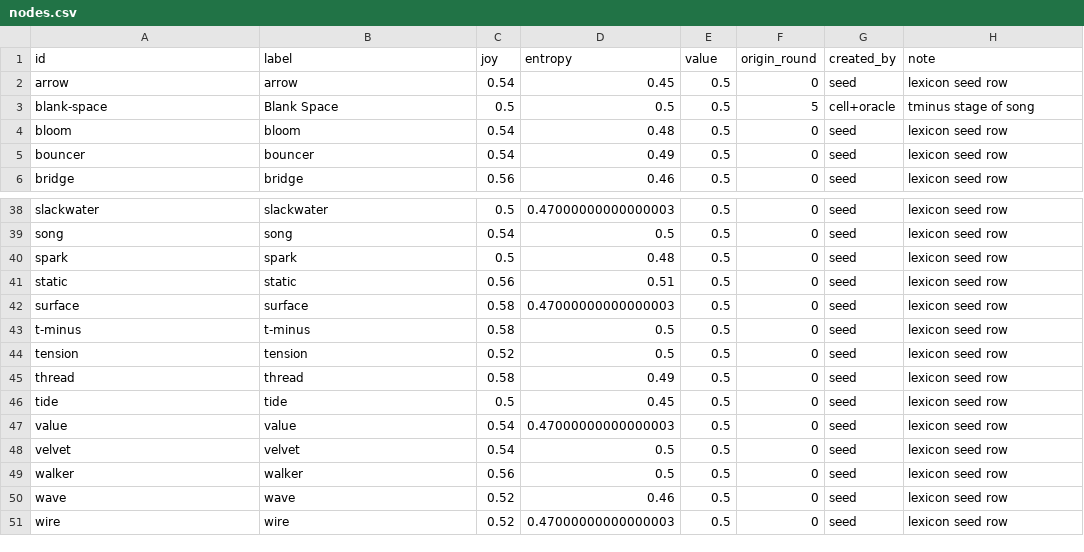
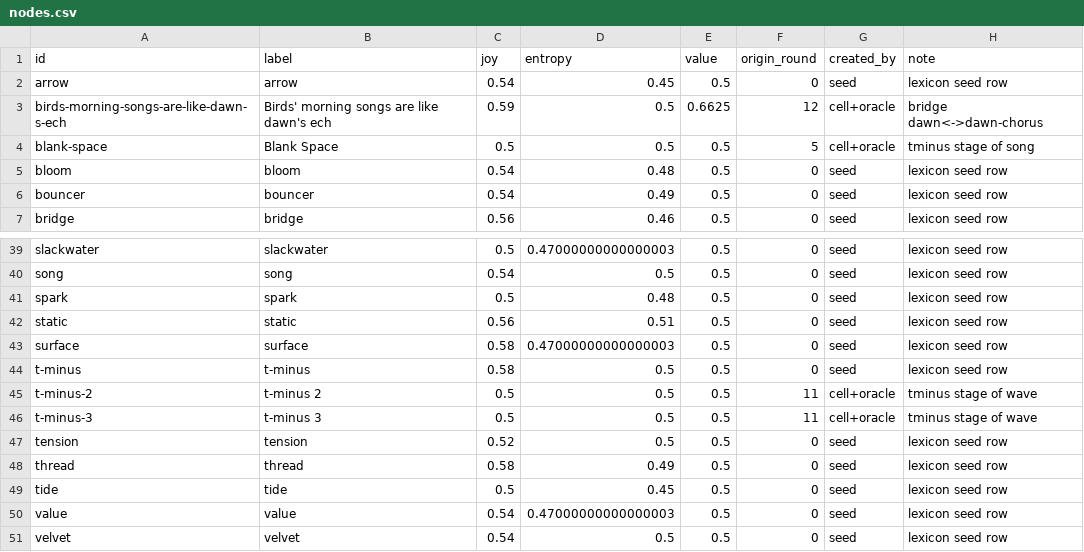
Before and after one commit to SuperInstance/quilt-matrix, a CSV file: runs/night3/matrix/nodes.csv, drawn as a sheet; only a part is shown, gaps mark what is left out; the shorter side is filled out with more unchanged rows; the diff names each change by its address in the sheet, - before the commit and + after, or states it on an @@ line.

Commit message:
quilt-matrix: through round 16 (nodes=54 edges=11 balance=0.9753)

```diff
--- a/runs/night3/matrix/nodes.csv
+++ b/runs/night3/matrix/nodes.csv
+row 3: birds-morning-songs-are-like-dawn-s-ech | Birds' morning songs are like dawn's ech | 0.59 | 0.5 | 0.6625 | 12 | cell+oracle | bridge dawn<->dawn-chorus
+row 45: t-minus-2 | t-minus 2 | 0.5 | 0.5 | 0.5 | 11 | cell+oracle | tminus stage of wave
+row 46: t-minus-3 | t-minus 3 | 0.5 | 0.5 | 0.5 | 11 | cell+oracle | tminus stage of wave
```
Also changed, not shown: runs/night3/leaderboard.csv, runs/night3/matrix/edges.csv, 7 other files.
